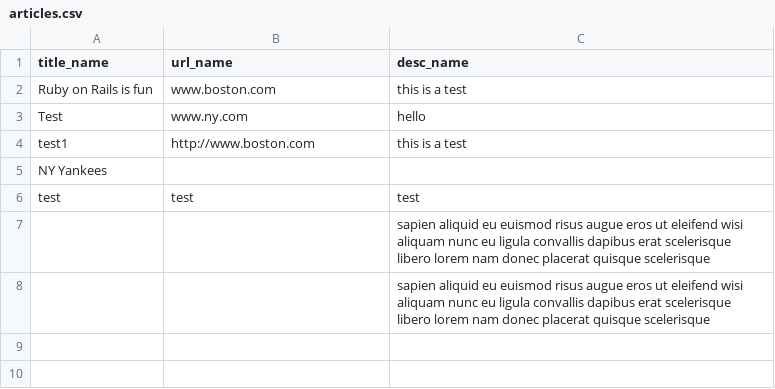
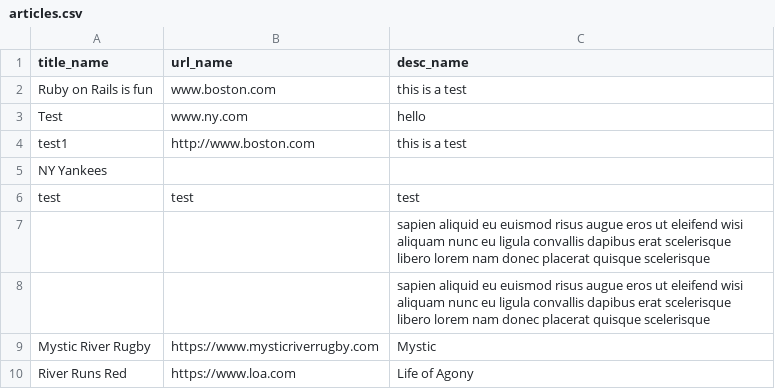
Before and after one commit to PatrickArthur/SlackerNews, a CSV file: articles.csv, drawn as a sheet; the diff names each change by its address in the sheet, - before the commit and + after, or states it on an @@ line.

```diff
--- a/articles.csv
+++ b/articles.csv
+row 9: Mystic River Rugby | https://www.mysticriverrugby.com | Mystic
+row 10: River Runs Red | https://www.loa.com | Life of Agony
```
Also changed, not shown: 1 other file.
